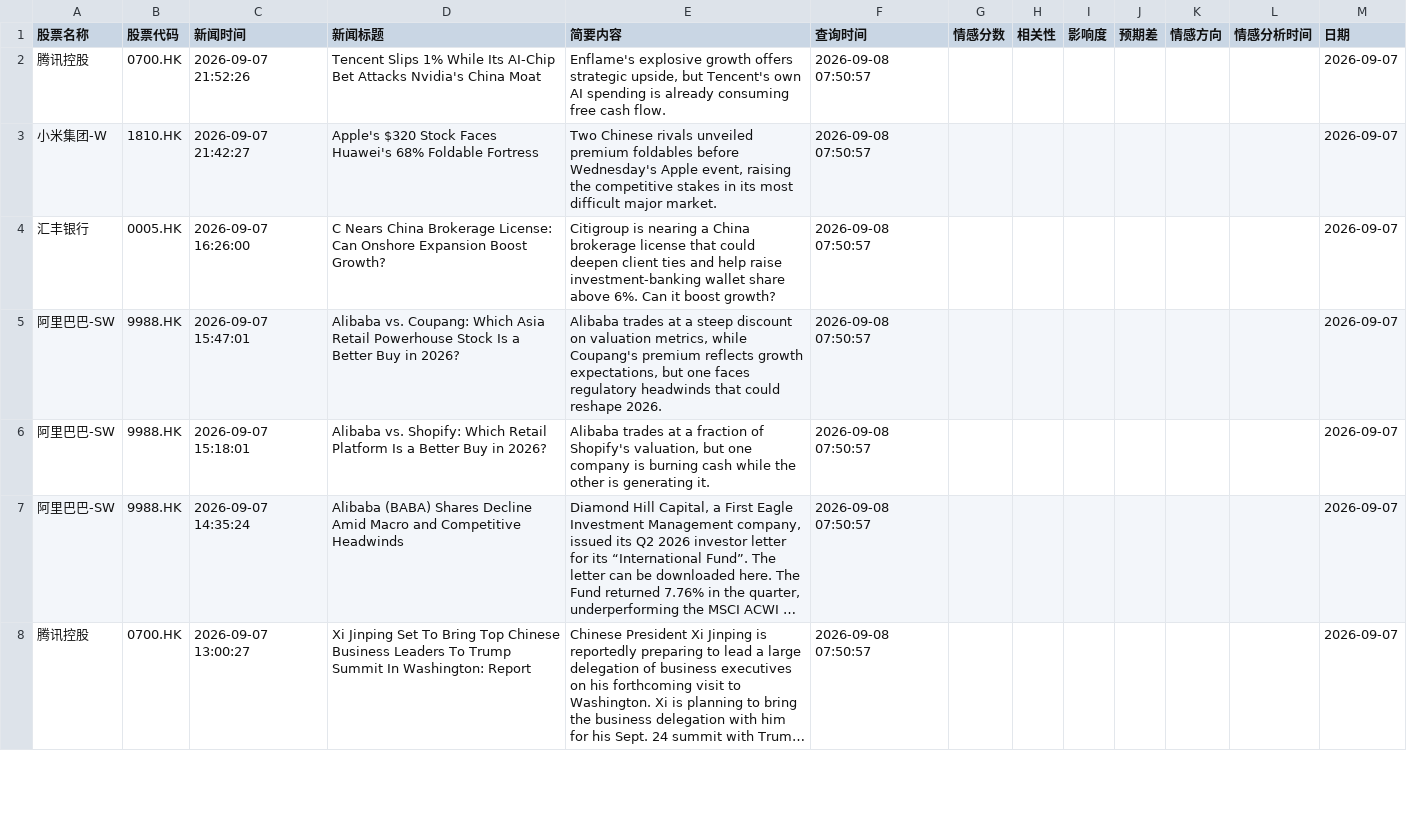
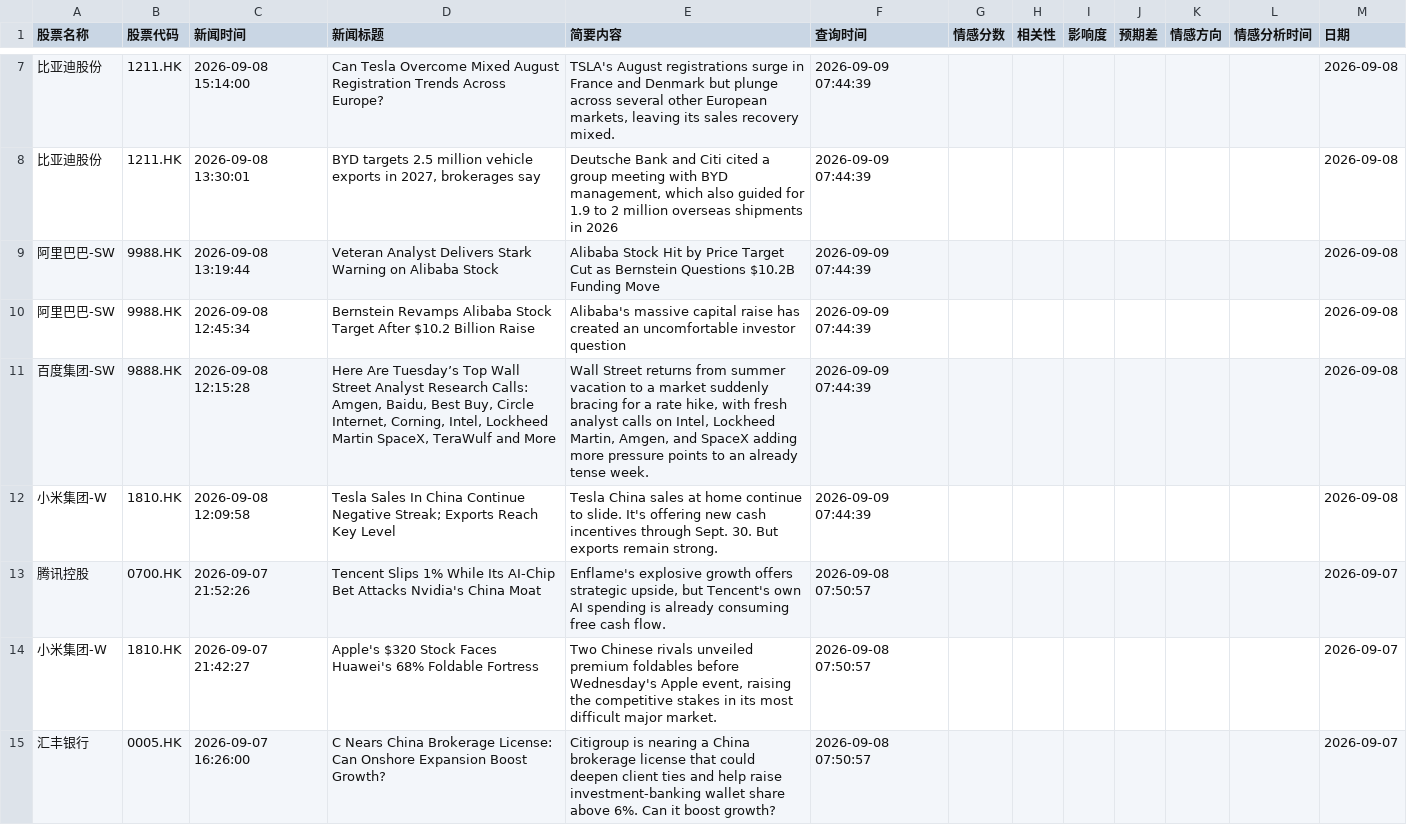
Before and after one commit to StephenJWu/fortune, a CSV file: data/all_stock_news_records.csv, drawn as a sheet; only a part is shown, gaps mark what is left out; the shorter side is filled out with more unchanged rows; long unchanged cells end in …; the diff covers the shown part only; the diff names each change by its address in the sheet, - before the commit and + after, or states it on an @@ line.

```diff
--- a/data/all_stock_news_records.csv
+++ b/data/all_stock_news_records.csv
+row 7: 比亚迪股份 | 1211.HK | 2026-09-08 15:14:00 | Can Tesla Overcome Mixed August Registration Trends Across Europe? | TSLA's August registrations surge in France and Denmark but plunge across several other European markets, leaving its sales recovery mixed. | 2026-09-09 07:44:39 |  |  |  |  |  |  | 2026-09-08
+row 8: 比亚迪股份 | 1211.HK | 2026-09-08 13:30:01 | BYD targets 2.5 million vehicle exports in 2027, brokerages say | Deutsche Bank and Citi cited a group meeting with BYD management, which also guided for 1.9 to 2 million overseas shipments in 2026 | 2026-09-09 07:44:39 |  |  |  |  |  |  | 2026-09-08
+row 9: 阿里巴巴-SW | 9988.HK | 2026-09-08 13:19:44 | Veteran Analyst Delivers Stark Warning on Alibaba Stock | Alibaba Stock Hit by Price Target Cut as Bernstein Questions $10.2B Funding Move | 2026-09-09 07:44:39 |  |  |  |  |  |  | 2026-09-08
+row 10: 阿里巴巴-SW | 9988.HK | 2026-09-08 12:45:34 | Bernstein Revamps Alibaba Stock Target After $10.2 Billion Raise | Alibaba's massive capital raise has created an uncomfortable investor question | 2026-09-09 07:44:39 |  |  |  |  |  |  | 2026-09-08
+row 11: 百度集团-SW | 9888.HK | 2026-09-08 12:15:28 | Here Are Tuesday’s Top Wall Street Analyst Research Calls: Amgen, Baidu, Best Buy, Circle Internet, Corning, Intel, Lockheed Martin SpaceX, TeraWulf and More | Wall Street returns from summer vacation to a market suddenly bracing for a rate hike, with fresh analyst calls on Intel, Lockheed Martin, Amgen, and SpaceX adding more pressure points to an already tense week. | 2026-09-09 07:44:39 |  |  |  |  |  |  | 2026-09-08
+row 12: 小米集团-W | 1810.HK | 2026-09-08 12:09:58 | Tesla Sales In China Continue Negative Streak; Exports Reach Key Level | Tesla China sales at home continue to slide. It's offering new cash incentives through Sept. 30. But exports remain strong. | 2026-09-09 07:44:39 |  |  |  |  |  |  | 2026-09-08
```
Also changed, not shown: 5 added rows and 91 moved rows elsewhere in this file.
